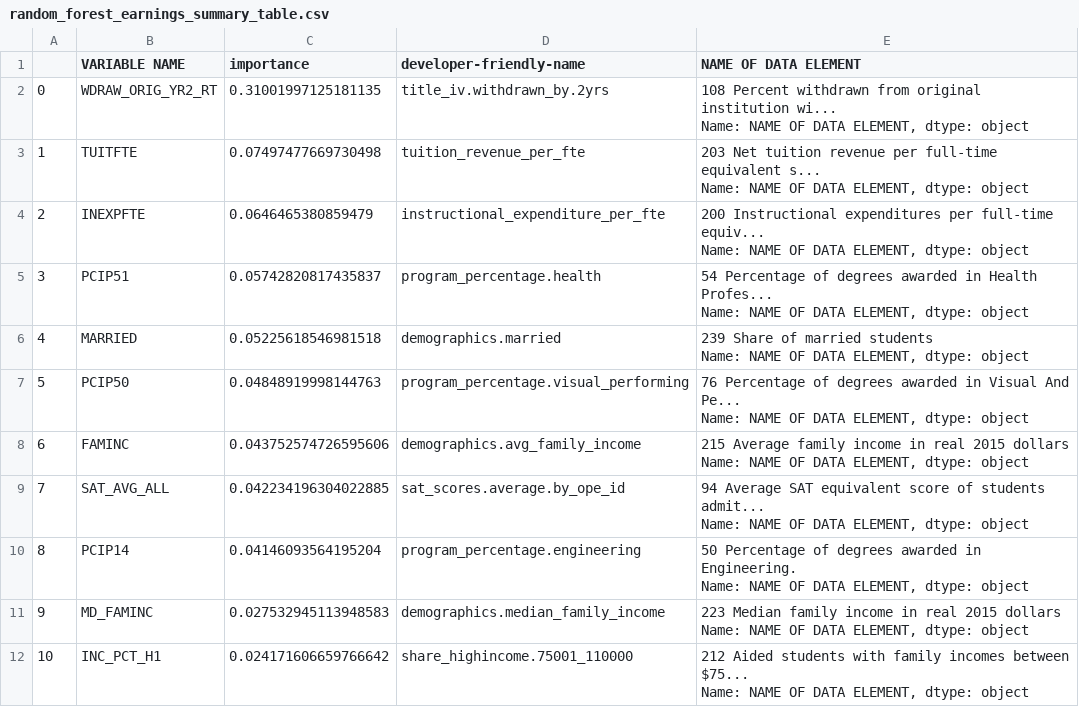
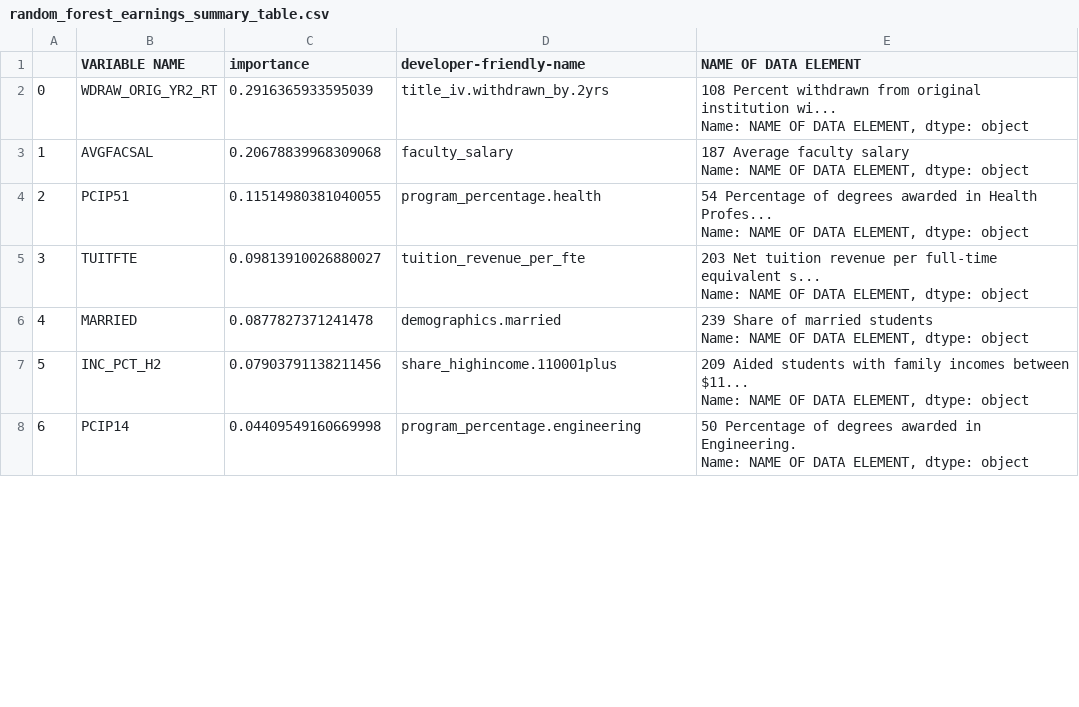
Before and after one commit to theaddies/final_project, a CSV file: data_documentation/random_forest_earnings_summary_table.csv, drawn as a sheet; only a part is shown; the diff covers the shown part only.

```diff
--- a/data_documentation/random_forest_earnings_summary_table.csv
+++ b/data_documentation/random_forest_earnings_summary_table.csv
@@ -1,23 +1,15 @@
 ,VARIABLE NAME,importance,developer-friendly-name,NAME OF DATA ELEMENT
-0,WDRAW_ORIG_YR2_RT,0.31001997125181135,title_iv.withdrawn_by.2yrs,"108    Percent withdrawn from original institution wi...
-Name: NAME OF DATA ELEMENT, dtype: object"
-1,TUITFTE,0.07497477669730498,tuition_revenue_per_fte,"203    Net tuition revenue per full-time equivalent s...
-Name: NAME OF DATA ELEMENT, dtype: object"
-2,INEXPFTE,0.0646465380859479,instructional_expenditure_per_fte,"200    Instructional expenditures per full-time equiv...
-Name: NAME OF DATA ELEMENT, dtype: object"
-3,PCIP51,0.05742820817435837,program_percentage.health,"54    Percentage of degrees awarded in Health Profes...
-Name: NAME OF DATA ELEMENT, dtype: object"
-4,MARRIED,0.05225618546981518,demographics.married,"239    Share of married students
-Name: NAME OF DATA ELEMENT, dtype: object"
-5,PCIP50,0.04848919998144763,program_percentage.visual_performing,"76    Percentage of degrees awarded in Visual And Pe...
-Name: NAME OF DATA ELEMENT, dtype: object"
-6,FAMINC,0.043752574726595606,demographics.avg_family_income,"215    Average family income in real 2015 dollars
-Name: NAME OF DATA ELEMENT, dtype: object"
-7,SAT_AVG_ALL,0.042234196304022885,sat_scores.average.by_ope_id,"94    Average SAT equivalent score of students admit...
-Name: NAME OF DATA ELEMENT, dtype: object"
-8,PCIP14,0.04146093564195204,program_percentage.engineering,"50    Percentage of degrees awarded in Engineering.
-Name: NAME OF DATA ELEMENT, dtype: object"
-9,MD_FAMINC,0.027532945113948583,demographics.median_family_income,"223    Median family income in real 2015 dollars
-Name: NAME OF DATA ELEMENT, dtype: object"
-10,INC_PCT_H1,0.024171606659766642,share_highincome.75001_110000,"212    Aided students with family incomes between $75...
-Name: NAME OF DATA ELEMENT, dtype: object"
+0,WDRAW_ORIG_YR2_RT,0.2916365933595039,title_iv.withdrawn_by.2yrs,"108    Percent withdrawn from original institution wi...
+Name: NAME OF DATA ELEMENT, dtype: object"
+1,AVGFACSAL,0.20678839968309068,faculty_salary,"187    Average faculty salary
+Name: NAME OF DATA ELEMENT, dtype: object"
+2,PCIP51,0.11514980381040055,program_percentage.health,"54    Percentage of degrees awarded in Health Profes...
+Name: NAME OF DATA ELEMENT, dtype: object"
+3,TUITFTE,0.09813910026880027,tuition_revenue_per_fte,"203    Net tuition revenue per full-time equivalent s...
+Name: NAME OF DATA ELEMENT, dtype: object"
+4,MARRIED,0.0877827371241478,demographics.married,"239    Share of married students
+Name: NAME OF DATA ELEMENT, dtype: object"
+5,INC_PCT_H2,0.07903791138211456,share_highincome.110001plus,"209    Aided students with family incomes between $11...
+Name: NAME OF DATA ELEMENT, dtype: object"
+6,PCIP14,0.04409549160669998,program_percentage.engineering,"50    Percentage of degrees awarded in Engineering.
+Name: NAME OF DATA ELEMENT, dtype: object"
```
Also changed, not shown: 1 added row, 12 removed rows and 5 edited cells elsewhere in this file, data_documentation/random_forest_summary_forbes_df.csv, data_documentation/summary_table_of_machine_lerning.csv, 8 other files.
